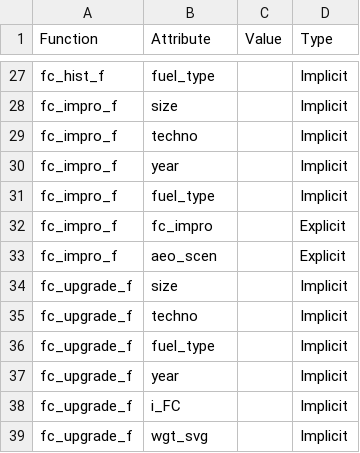
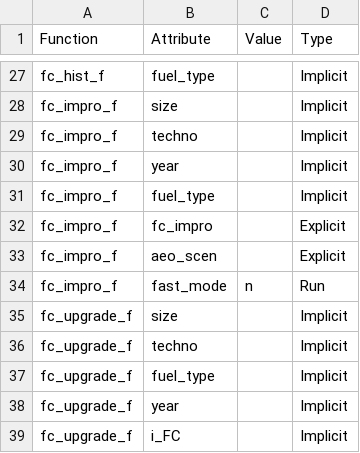
Before and after one commit to amilovanoff/est_milovanoff_et_al_2019, a CSV file: architecture/function_attributes.csv, drawn as a sheet; only a part is shown, gaps mark what is left out; the shorter side is filled out with more unchanged rows.

```diff
--- a/architecture/function_attributes.csv
+++ b/architecture/function_attributes.csv
@@ -33,2 +33,3 @@
 "fc_impro_f","aeo_scen",,"Explicit"
+"fc_impro_f","fast_mode","n","Run"
 "fc_upgrade_f","size","","Implicit"
```
Also changed, not shown: architecture/attribute_value.csv, 32 other files.
